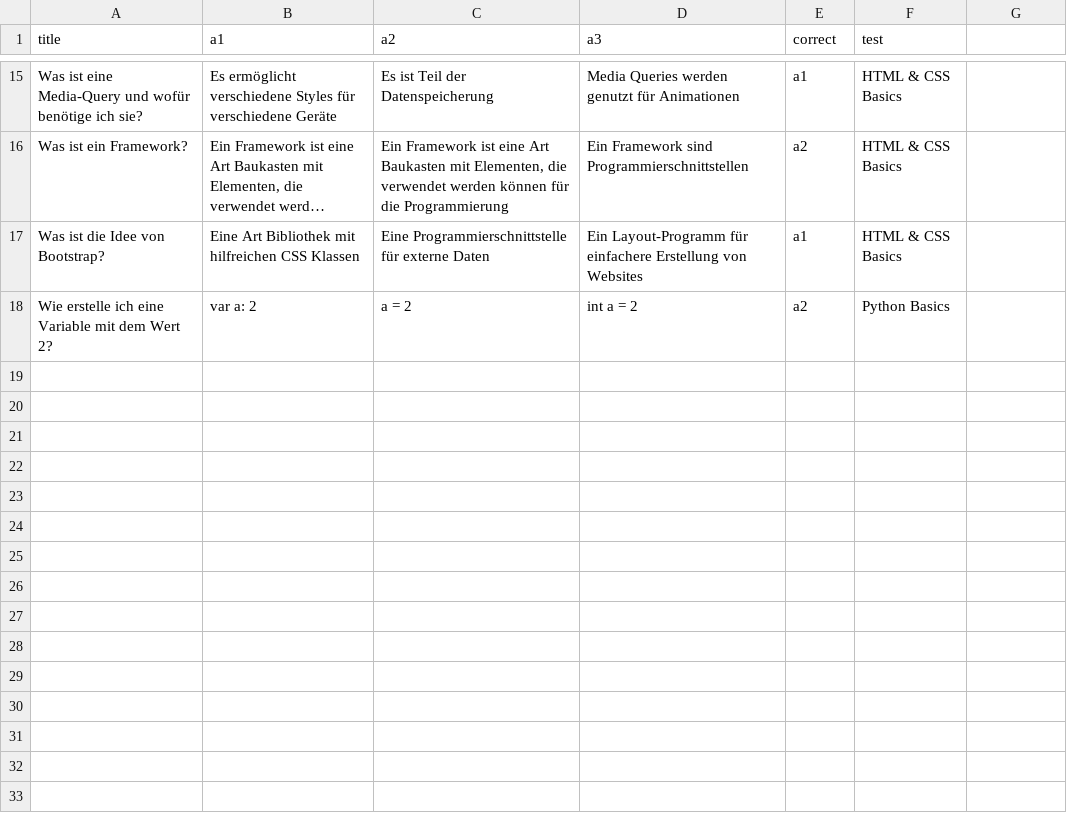
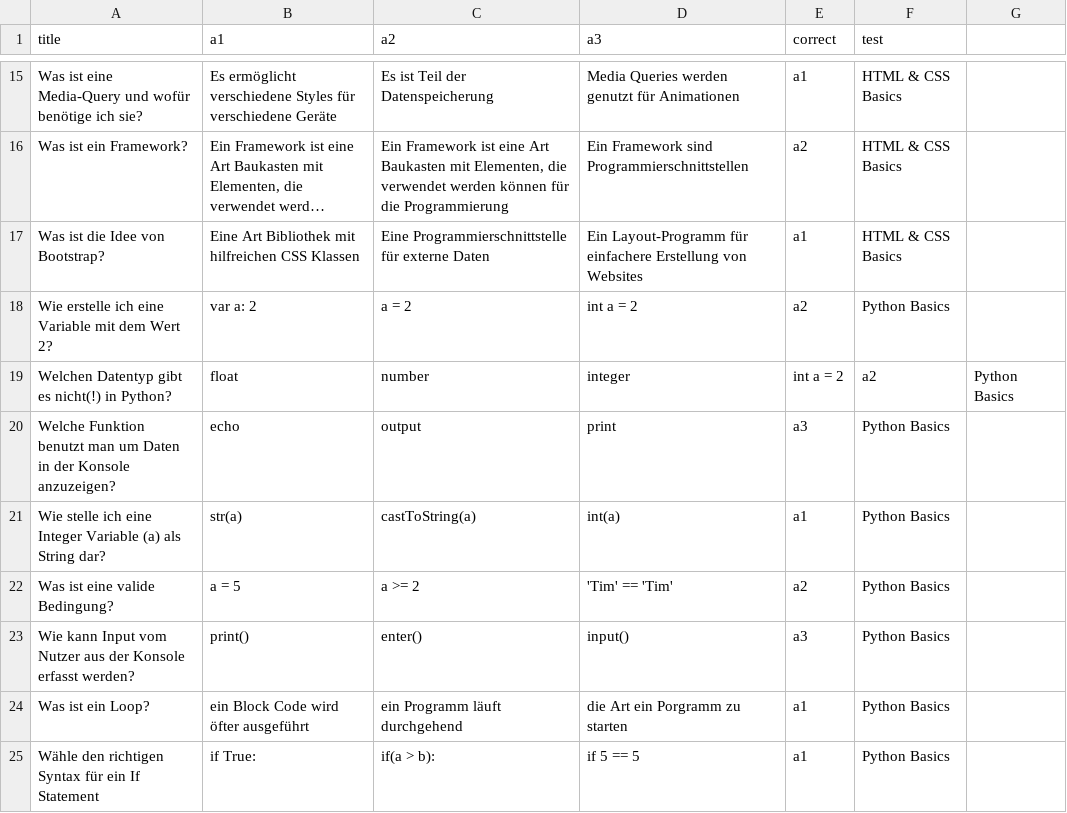
Before and after one commit to mixbened/assessments, a CSV file: assessment_questions.csv, drawn as a sheet; only a part is shown, gaps mark what is left out; long unchanged cells end in …; the diff names each change by its address in the sheet, - before the commit and + after, or states it on an @@ line.

Commit message:
feat: new Python Questions

```diff
--- a/assessment_questions.csv
+++ b/assessment_questions.csv
+row 19: Welchen Datentyp gibt es nicht(!) in Python? | float | number | integer | int a = 2 | a2 | Python Basics
+row 20: Welche Funktion benutzt man um Daten in der Konsole anzuzeigen? | echo | output | print | a3 | Python Basics
+row 21: Wie stelle ich eine Integer Variable (a) als String dar? | str(a) | castToString(a) | int(a) | a1 | Python Basics
+row 22: Was ist eine valide Bedingung? | a = 5 | a >= 2 | 'Tim' == 'Tim' | a2 | Python Basics
+row 23: Wie kann Input vom Nutzer aus der Konsole erfasst werden? | print() | enter() | input() | a3 | Python Basics
+row 24: Was ist ein Loop? | ein Block Code wird öfter ausgeführt | ein Programm läuft durchgehend | die Art ein Porgramm zu starten | a1 | Python Basics
+row 25: Wähle den richtigen Syntax für ein If Statement | if True: | if(a > b): | if 5 == 5 | a1 | Python Basics
```
